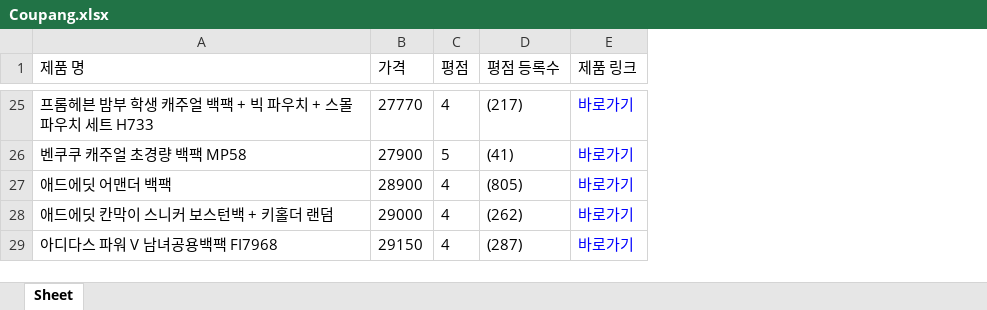
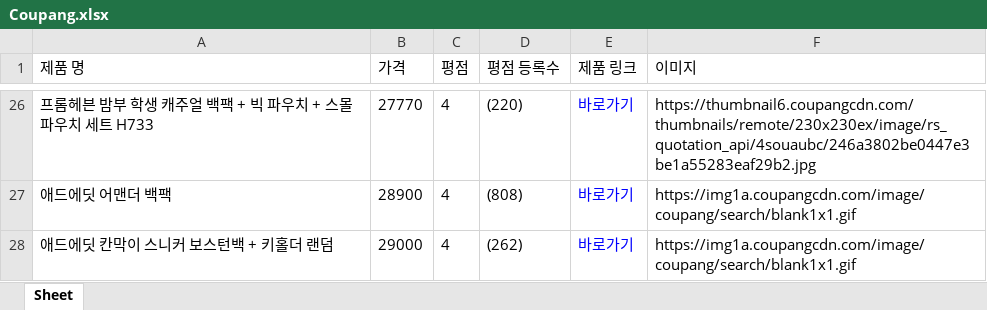
Before and after one commit to KWEONSEUNGYEON/210915_Kdigital_study, an Excel workbook: python/TeamProject/Coupang.xlsx, sheet Sheet, drawn as a sheet; only a part is shown, gaps mark what is left out; values as stored, in another font and other column widths than the file's, no borders; removed rows and columns are numbered as before the commit, all else as after; the diff covers the shown part only; the diff names each change by its address in the sheet, - before the commit and + after, or states it on an @@ line.

```diff
--- a/python/TeamProject/Coupang.xlsx (sheet Sheet)
+++ b/python/TeamProject/Coupang.xlsx (sheet Sheet)
+column F (이미지), rows 26-28: https://thumbnail6.coupangcdn.com/thumbnails/remote/230x230ex/image/rs_quotation_api/4souaubc/246a3802be0447e3be1a55283eaf29b2.jpg | https://img1a.coupangcdn.com/image/coupang/search/blank1x1.gif | https://img1a.coupangcdn.com/image/coupang/search/blank1x1.gif
-D26 (평점 등록수): (217)
+D26 (평점 등록수): (220)
-row 26: 벤쿠쿠 캐주얼 초경량 백팩 MP58 | 27900 | 5 | (41) | 바로가기
-D27 (평점 등록수): (805)
+D27 (평점 등록수): (808)
-row 29: 아디다스 파워 V 남녀공용백팩 FI7968 | 29150 | 4 | (287) | 바로가기
```
Also changed, not shown: 11 added rows, 10 removed rows and 12 edited cells elsewhere in this sheet, python/TeamProject/Customer_Mail.xlsx, 33 other files.
